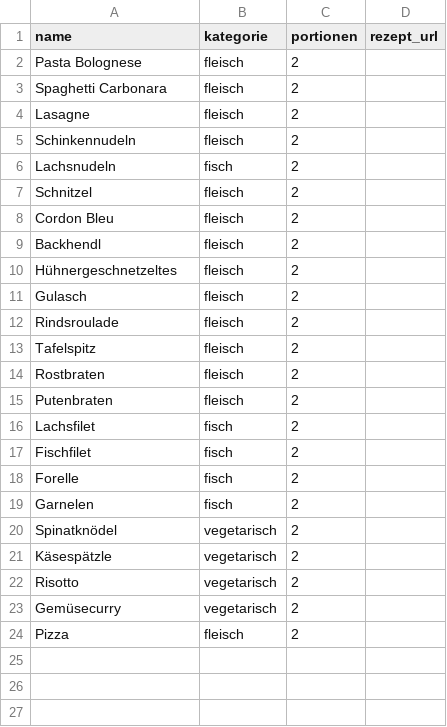
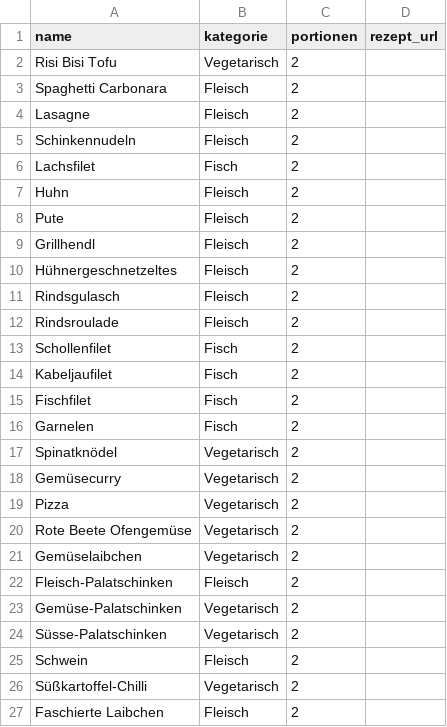
Before and after one commit to halsi/iobroker.mealplanner, a CSV file: test_gerichte.csv, drawn as a sheet; only a part is shown; the diff covers the shown part only.

Commit message:
Update test_gerichte.csv

```diff
--- a/test_gerichte.csv
+++ b/test_gerichte.csv
@@ -1,24 +1,27 @@
 name;kategorie;portionen;rezept_url
-Pasta Bolognese;fleisch;2;
-Spaghetti Carbonara;fleisch;2;
-Lasagne;fleisch;2;
-Schinkennudeln;fleisch;2;
-Lachsnudeln;fisch;2;
-Schnitzel;fleisch;2;
-Cordon Bleu;fleisch;2;
-Backhendl;fleisch;2;
-Hühnergeschnetzeltes;fleisch;2;
-Gulasch;fleisch;2;
-Rindsroulade;fleisch;2;
-Tafelspitz;fleisch;2;
-Rostbraten;fleisch;2;
-Putenbraten;fleisch;2;
-Lachsfilet;fisch;2;
-Fischfilet;fisch;2;
-Forelle;fisch;2;
-Garnelen;fisch;2;
-Spinatknödel;vegetarisch;2;
-Käsespätzle;vegetarisch;2;
-Risotto;vegetarisch;2;
-Gemüsecurry;vegetarisch;2;
-Pizza;fleisch;2;
+Risi Bisi Tofu;Vegetarisch;2;
+Spaghetti Carbonara;Fleisch;2;
+Lasagne;Fleisch;2;
+Schinkennudeln;Fleisch;2;
+Lachsfilet;Fisch;2;
+Huhn;Fleisch;2;
+Pute;Fleisch;2;
+Grillhendl;Fleisch;2;
+Hühnergeschnetzeltes;Fleisch;2;
+Rindsgulasch;Fleisch;2;
+Rindsroulade;Fleisch;2;
+Schollenfilet;Fisch;2;
+Kabeljaufilet;Fisch;2;
+Fischfilet;Fisch;2;
+Garnelen;Fisch;2;
+Spinatknödel;Vegetarisch;2;
+Gemüsecurry;Vegetarisch;2;
+Pizza;Vegetarisch;2;
+Rote Beete Ofengemüse;Vegetarisch;2;
+Gemüselaibchen;Vegetarisch;2;
+Fleisch-Palatschinken;Fleisch;2;
+Gemüse-Palatschinken;Vegetarisch;2;
+Süsse-Palatschinken;Vegetarisch;2;
+Schwein;Fleisch;2;
+Süßkartoffel-Chilli;Vegetarisch;2;
+Faschierte Laibchen;Fleisch;2;
```
Also changed, not shown: 4 added rows elsewhere in this file.
